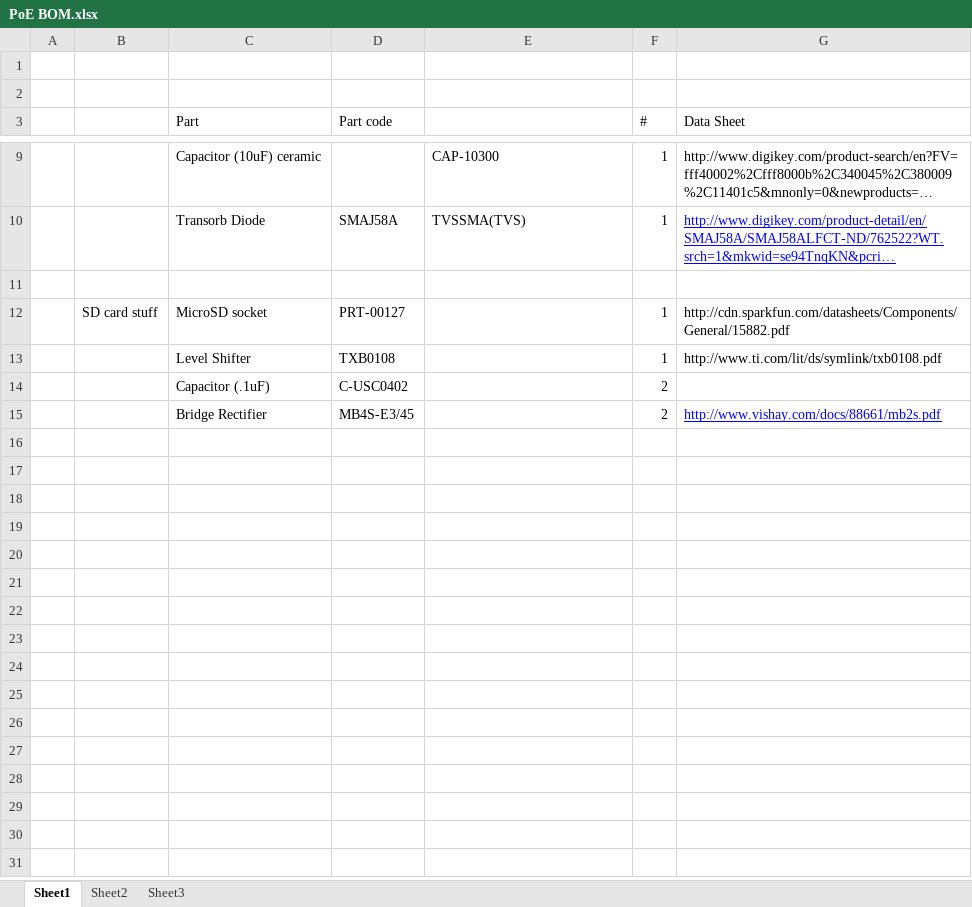
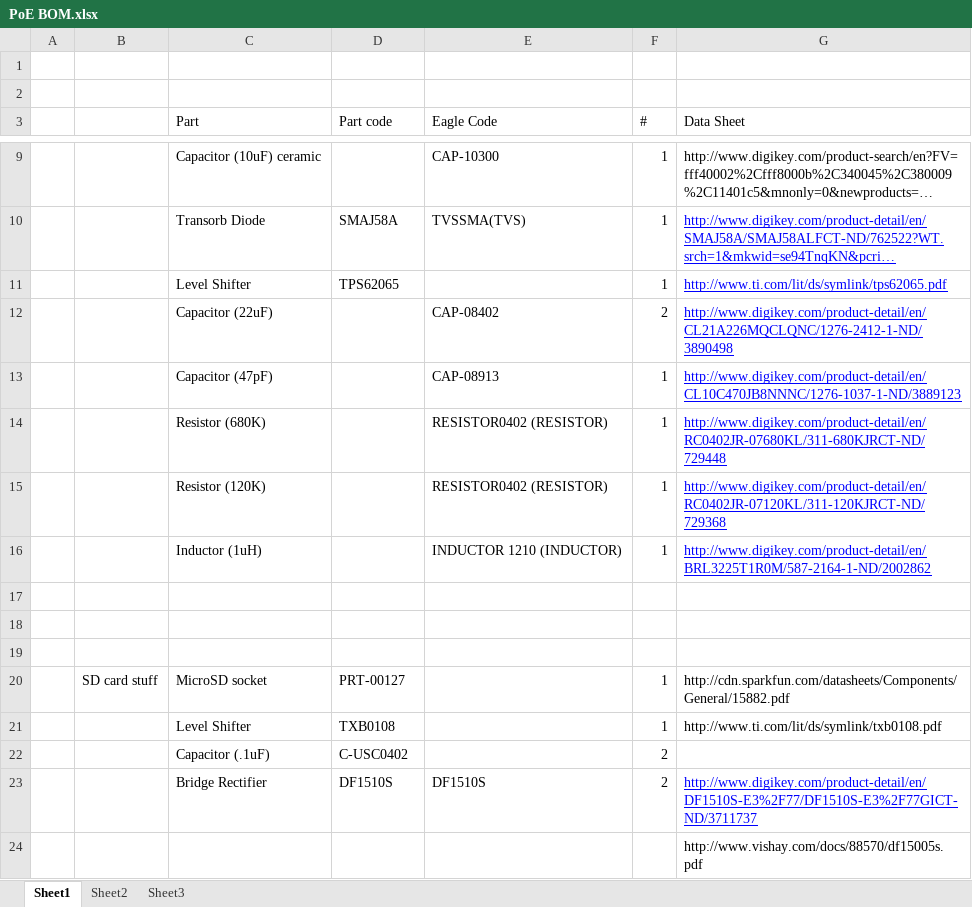
Before and after one commit to LGSInnovations/Edison-Ethernet, an Excel workbook: Hardware/v2/PoE BOM.xlsx, sheet Sheet1, drawn as a sheet; only a part is shown, gaps mark what is left out; long unchanged cells end in …; values as stored, in another font and other column widths than the file's, no borders; removed rows and columns are numbered as before the commit, all else as after; the diff names each change by its address in the sheet, - before the commit and + after, or states it on an @@ line.

Commit message:
Changed PoE module to accomodate USB_VBUS, changed Rectifiers, added level shifter

```diff
--- a/Hardware/v2/PoE BOM.xlsx (sheet Sheet1)
+++ b/Hardware/v2/PoE BOM.xlsx (sheet Sheet1)
-E3: (empty)
+E3: Eagle Code
+row 11:  |  | Level Shifter | TPS62065 |  | 1 | http://www.ti.com/lit/ds/symlink/tps62065.pdf
+row 12:  |  | Capacitor (22uF) |  | CAP-08402 | 2 | http://www.digikey.com/product-detail/en/CL21A226MQCLQNC/1276-2412-1-ND/3890498
+row 13:  |  | Capacitor (47pF) |  | CAP-08913 | 1 | http://www.digikey.com/product-detail/en/CL10C470JB8NNNC/1276-1037-1-ND/3889123
+row 14:  |  | Resistor (680K) |  | RESISTOR0402 (RESISTOR) | 1 | http://www.digikey.com/product-detail/en/RC0402JR-07680KL/311-680KJRCT-ND/729448
+row 15:  |  | Resistor (120K) |  | RESISTOR0402 (RESISTOR) | 1 | http://www.digikey.com/product-detail/en/RC0402JR-07120KL/311-120KJRCT-ND/729368
+row 16:  |  | Inductor (1uH) |  | INDUCTOR 1210 (INDUCTOR) | 1 | http://www.digikey.com/product-detail/en/BRL3225T1R0M/587-2164-1-ND/2002862
+row 17: (empty)
+row 18: (empty)
-row 15:  |  | Bridge Rectifier | MB4S-E3/45 |  | 2 | http://www.vishay.com/docs/88661/mb2s.pdf
+row 23:  |  | Bridge Rectifier | DF1510S | DF1510S | 2 | http://www.digikey.com/product-detail/en/DF1510S-E3%2F77/DF1510S-E3%2F77GICT-ND/3711737
+row 24:  |  |  |  |  |  | http://www.vishay.com/docs/88570/df15005s.pdf
```
Also changed, not shown: 5 other files.
